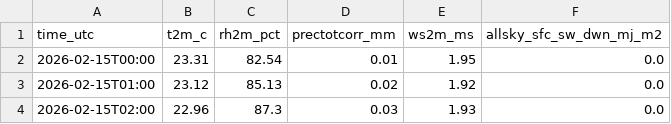
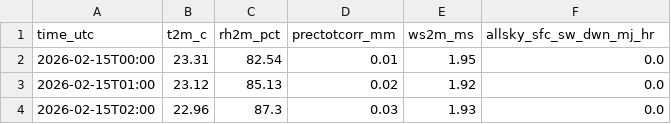
Before and after one commit to Robxter/NASA-Space-Apps-Demenova, a CSV file: pipeline/data/processed/weather/power_hourly_farm_2026-02-15_2026-03-05.csv, drawn as a sheet; only a part is shown.

```diff
--- a/pipeline/data/processed/weather/power_hourly_farm_2026-02-15_2026-03-05.csv
+++ b/pipeline/data/processed/weather/power_hourly_farm_2026-02-15_2026-03-05.csv
@@ -1,2 +1,2 @@
-time_utc,t2m_c,rh2m_pct,prectotcorr_mm,ws2m_ms,allsky_sfc_sw_dwn_mj_m2
+time_utc,t2m_c,rh2m_pct,prectotcorr_mm,ws2m_ms,allsky_sfc_sw_dwn_mj_hr
 2026-02-15T00:00,23.31,82.54,0.01,1.95,0.0
```
Also changed, not shown: pipeline/data/processed/rain/imerg_catchment_daily.csv, pipeline/data/processed/rain/top15_72h_events.csv, 45 other files.
